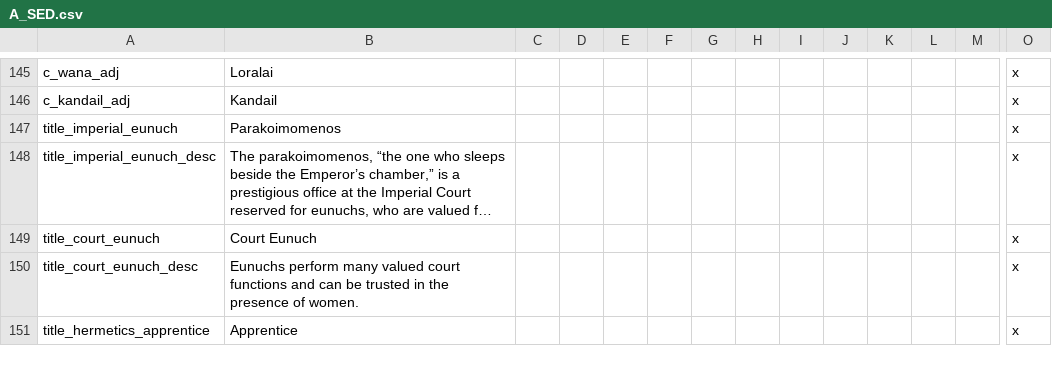
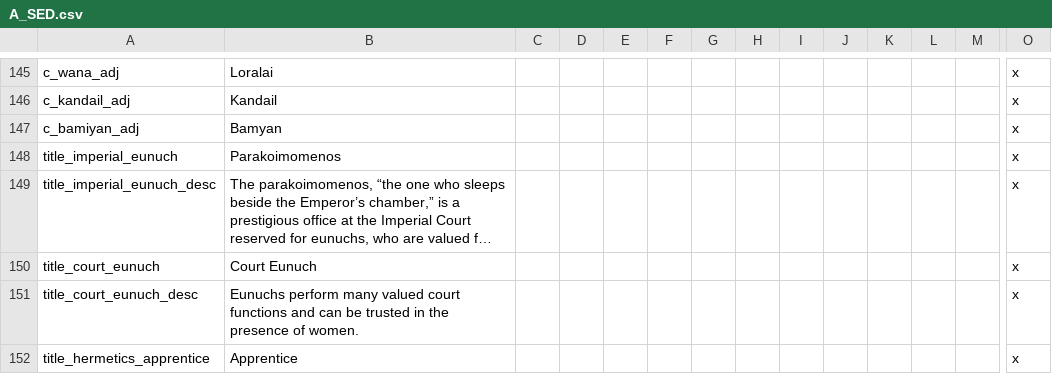
Before and after one commit to escalonn/sed2, a CSV file: build/SED2/localisation/A_SED.csv, drawn as a sheet; only a part is shown, gaps mark what is left out; long unchanged cells end in …; rows hold the shown columns only; the diff names each change by its address in the sheet, - before the commit and + after, or states it on an @@ line.

```diff
--- a/build/SED2/localisation/A_SED.csv
+++ b/build/SED2/localisation/A_SED.csv
+row 147: c_bamiyan_adj | Bamyan |  |  |  |  |  |  |  |  |  |  |  | x
```
Also changed, not shown: build/SED2/localisation/A_DuchiesKingdomsandEmpires_de_jure.csv, build/SED2/localisation/A_SWMHbaronies.csv, 6 other files.
